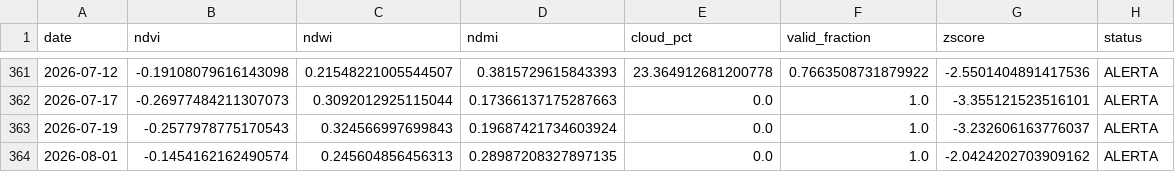
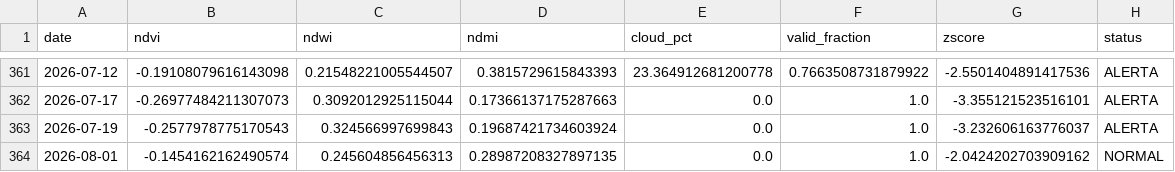
Before and after one commit to mauriciorschmitt/saolourencoalert, a CSV file: docs/data/historico.csv, drawn as a sheet; only a part is shown, gaps mark what is left out.

```diff
--- a/docs/data/historico.csv
+++ b/docs/data/historico.csv
@@ -363,2 +363,2 @@ date,ndvi,ndwi,ndmi,cloud_pct,valid_fraction,zscore,status
 2026-07-19,-0.2577978775170543,0.324566997699843,0.19687421734603924,0.0,1.0,-3.232606163776037,ALERTA
-2026-08-01,-0.1454162162490574,0.245604856456313,0.28987208327897135,0.0,1.0,-2.0424202703909162,ALERTA
+2026-08-01,-0.1454162162490574,0.245604856456313,0.28987208327897135,0.0,1.0,-2.0424202703909162,NORMAL
```
Also changed, not shown: 1 other file.
